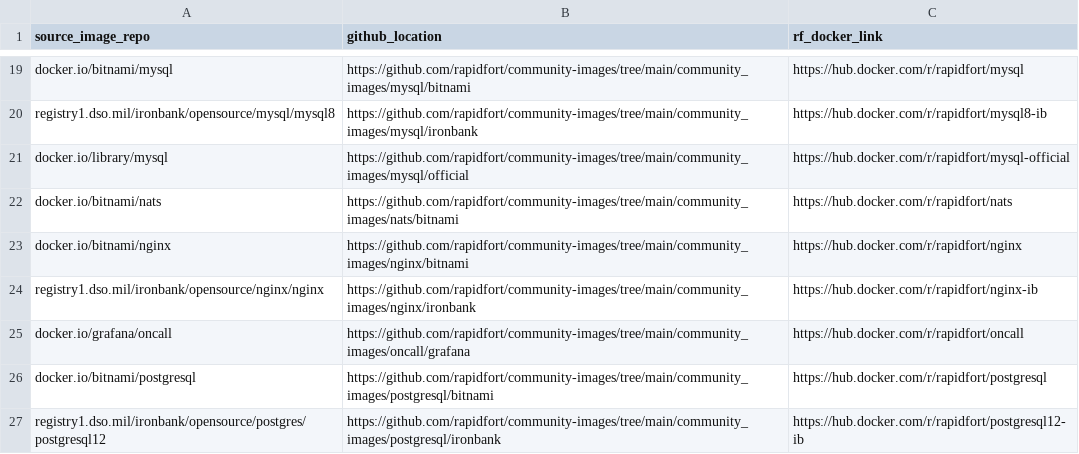
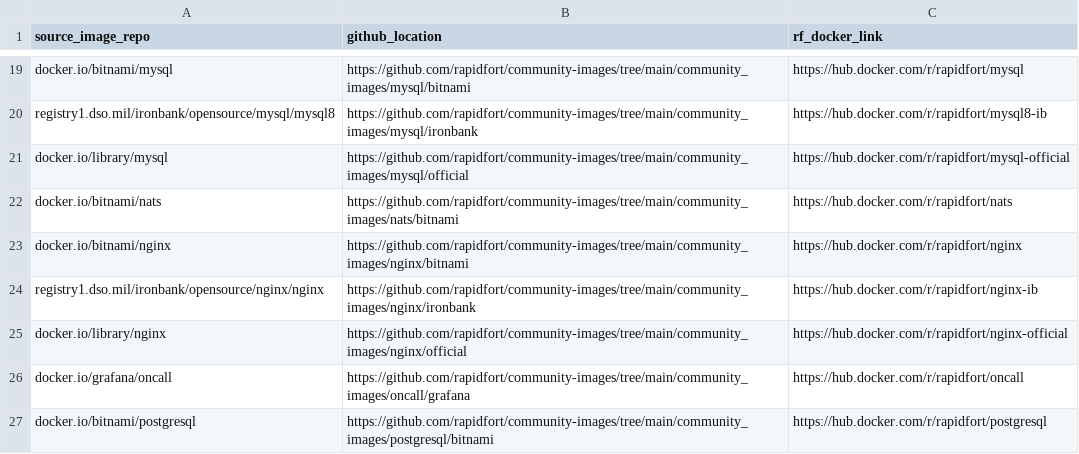
Before and after one commit to rapidfort/community-images, a CSV file: frontrow.csv, drawn as a sheet; only a part is shown, gaps mark what is left out; the shorter side is filled out with more unchanged rows.

Commit message:
Nginx official adder (#196)
* added nginx official

* test complete for 1 variant

* Adding only perl variants of nginx official

* added to dockerhub

* added workflow

* readme generated

* update main

Co-authored-by: Vinod Gupta <vinod@rapidfort.com>

```diff
--- a/frontrow.csv
+++ b/frontrow.csv
@@ -24,2 +24,3 @@ docker.io/bitnami/nginx,https://github.com/rapidfort/community-images/tree/main/
 registry1.dso.mil/ironbank/opensource/nginx/nginx,https://github.com/rapidfort/community-images/tree/main/community_images/nginx/ironbank,https://hub.docker.com/r/rapidfort/nginx-ib
+docker.io/library/nginx,https://github.com/rapidfort/community-images/tree/main/community_images/nginx/official,https://hub.docker.com/r/rapidfort/nginx-official
 docker.io/grafana/oncall,https://github.com/rapidfort/community-images/tree/main/community_images/oncall/grafana,https://hub.docker.com/r/rapidfort/oncall
```
Also changed, not shown: 14 other files.
